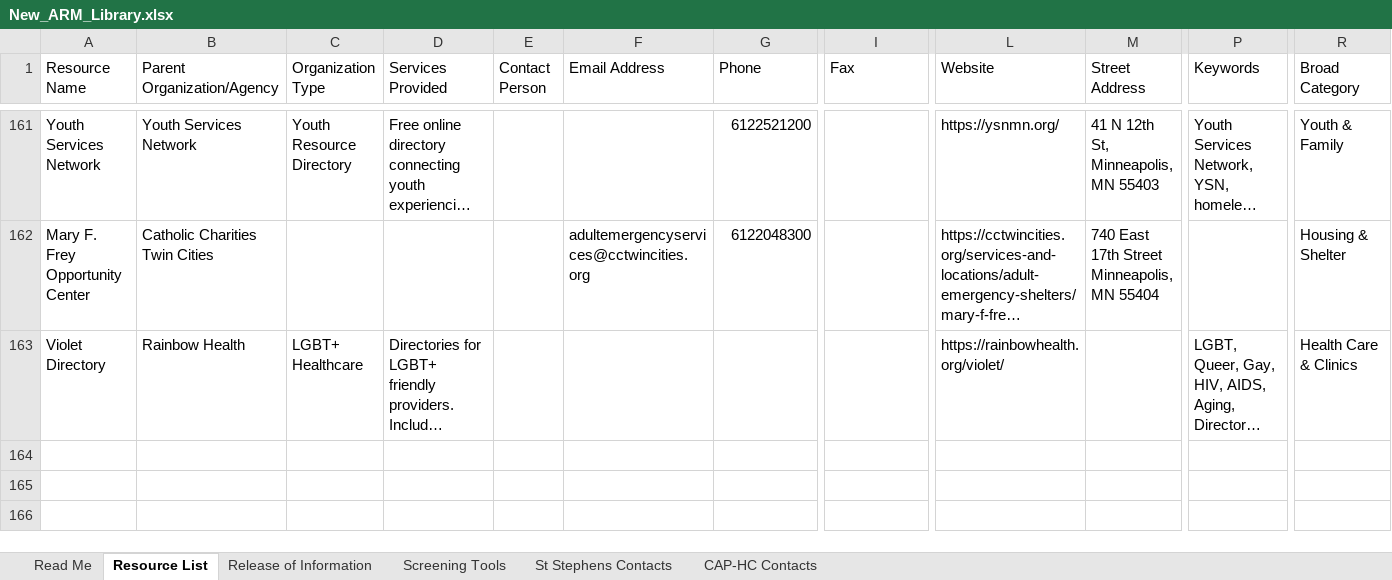
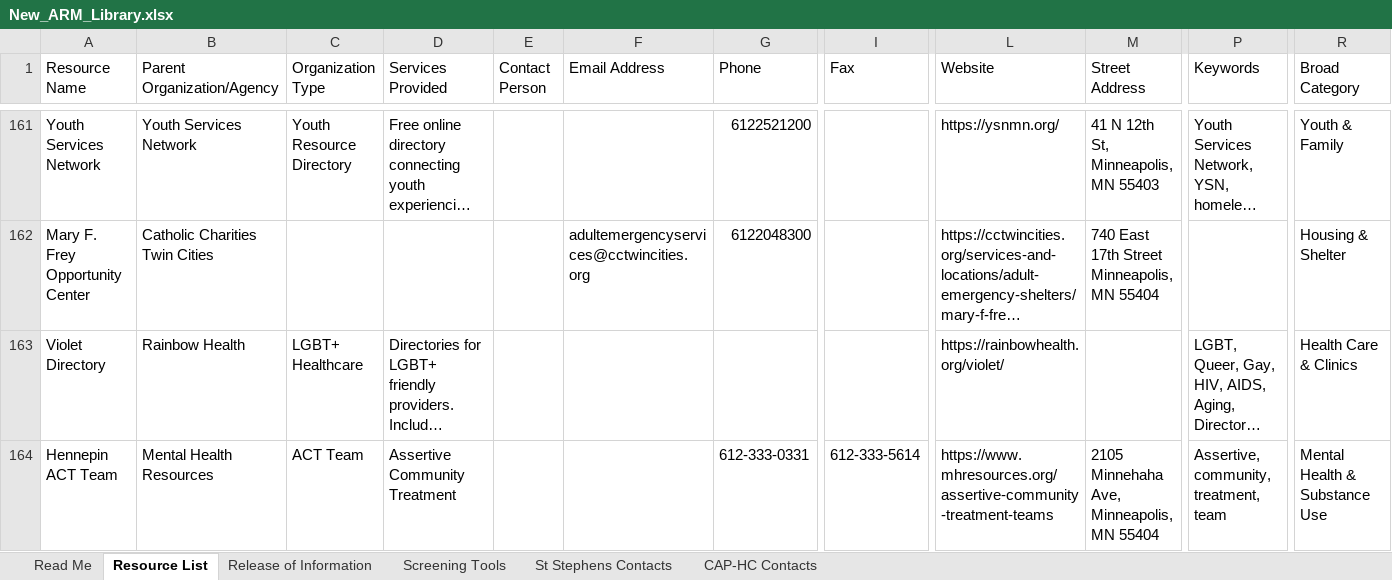
Before and after one commit to slpfd-arml/ARML, an Excel workbook: ARM-Builder/New_ARM_Library.xlsx, sheet Resource List, drawn as a sheet; only a part is shown, gaps mark what is left out; long unchanged cells end in …; values as stored, in another font and other column widths than the file's, no borders; rows hold the shown columns only; the diff names each change by its address in the sheet, - before the commit and + after, or states it on an @@ line.

Commit message:
Add resource: Hennepin ACT Team

```diff
--- a/ARM-Builder/New_ARM_Library.xlsx (sheet Resource List)
+++ b/ARM-Builder/New_ARM_Library.xlsx (sheet Resource List)
+row 164: Hennepin ACT Team | Mental Health Resources | ACT Team | Assertive Community Treatment |  |  | 612-333-0331 | 612-333-5614 | https://www.mhresources.org/assertive-community-treatment-teams | 2105 Minnehaha Ave, Minneapolis, MN 55404 | Assertive, community, treatment, team | Mental Health & Substance Use
```
